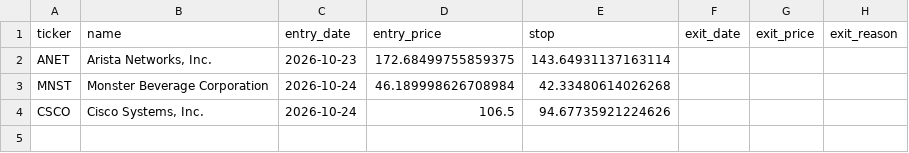
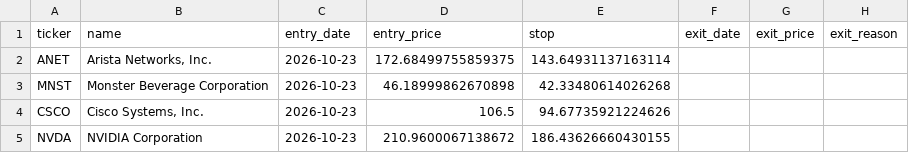
Before and after one commit to Carsten-Claude/marketlab, a CSV file: state/depot_manual.csv, drawn as a sheet.

```diff
--- a/state/depot_manual.csv
+++ b/state/depot_manual.csv
@@ -2,3 +2,4 @@ ticker,name,entry_date,entry_price,stop,exit_date,exit_price,exit_reason
 ANET,"Arista Networks, Inc.",2026-10-23,172.68499755859375,143.64931137163114,,,
-MNST,Monster Beverage Corporation,2026-10-24,46.189998626708984,42.33480614026268,,,
-CSCO,"Cisco Systems, Inc.",2026-10-24,106.5,94.67735921224626,,,
+MNST,Monster Beverage Corporation,2026-10-23,46.18999862670898,42.33480614026268,,,
+CSCO,"Cisco Systems, Inc.",2026-10-23,106.5,94.67735921224626,,,
+NVDA,NVIDIA Corporation,2026-10-23,210.9600067138672,186.43626660430155,,,
```
Also changed, not shown: state/depot_requests.csv, state/depot_signal.csv, 10 other files.
